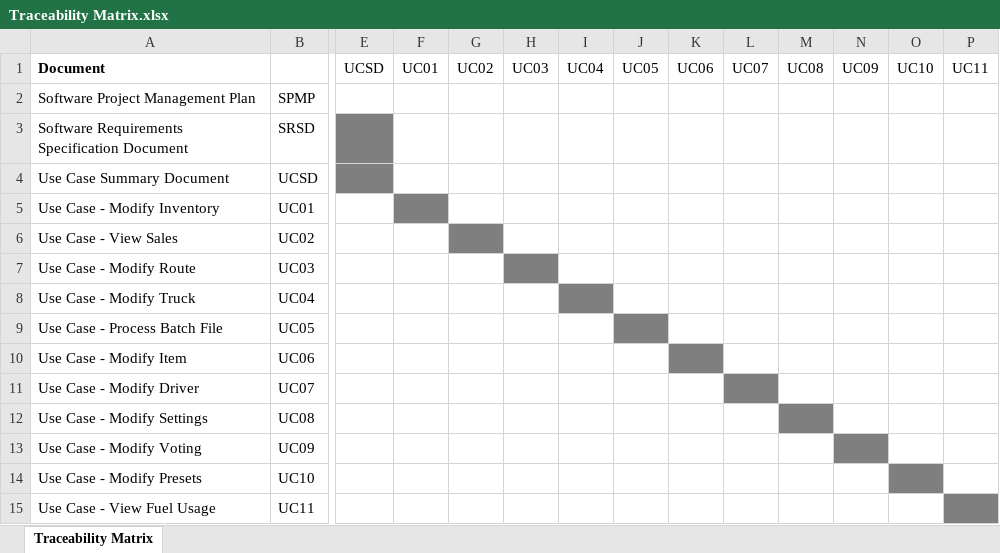
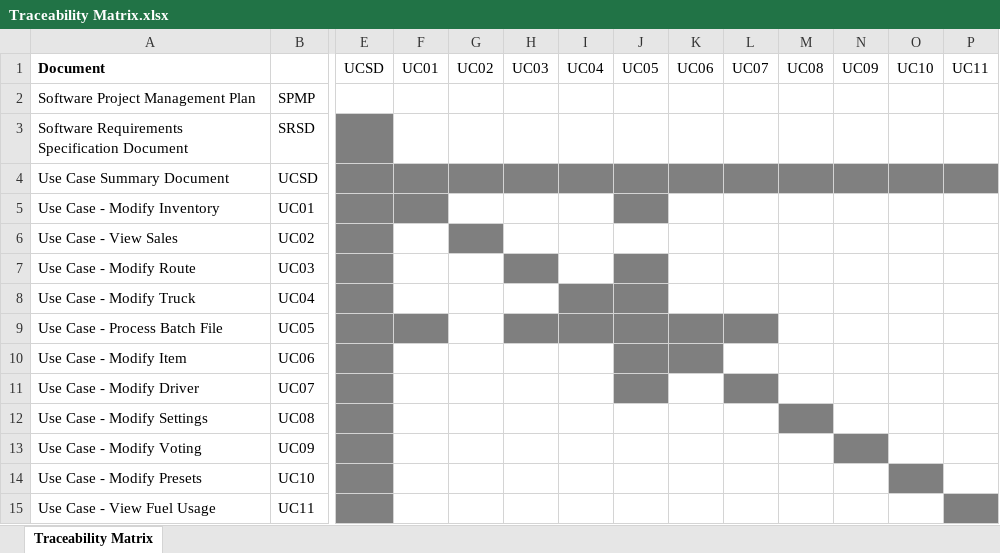
Before and after one commit to logicseed/CIS375-Winter2016-TermProject, an Excel workbook: Ice Cream Manager/Documentation/Working Documents/Traceability Matrix.xlsx, sheet Traceability Matrix, drawn as a sheet; only a part is shown, gaps mark what is left out; values as stored, in another font and other column widths than the file's, no borders; the diff names each change by its address in the sheet, - before the commit and + after, or states it on an @@ line.

Commit message:
Added relationships between UC05 and any use case that can be performed by the Process actor; UC01, UC03, UC04, UC06, UC07.

```diff
--- a/Ice Cream Manager/Documentation/Working Documents/Traceability Matrix.xlsx (sheet Traceability Matrix)
+++ b/Ice Cream Manager/Documentation/Working Documents/Traceability Matrix.xlsx (sheet Traceability Matrix)
-F4:P4 fill: none
+F4:P4 fill: #808080
-E5:E15 fill: none
+E5:E15 fill: #808080
-J5 fill: none
+J5 fill: #7F7F7F
-J7:J8 fill: none
+J7:J8 fill: #7F7F7F
-F9 fill: none
+F9 fill: #7F7F7F
-H9:I9 fill: none
+H9:I9 fill: #7F7F7F
-K9:L9 fill: none
+K9:L9 fill: #7F7F7F
-J10:J11 fill: none
+J10:J11 fill: #7F7F7F
```
